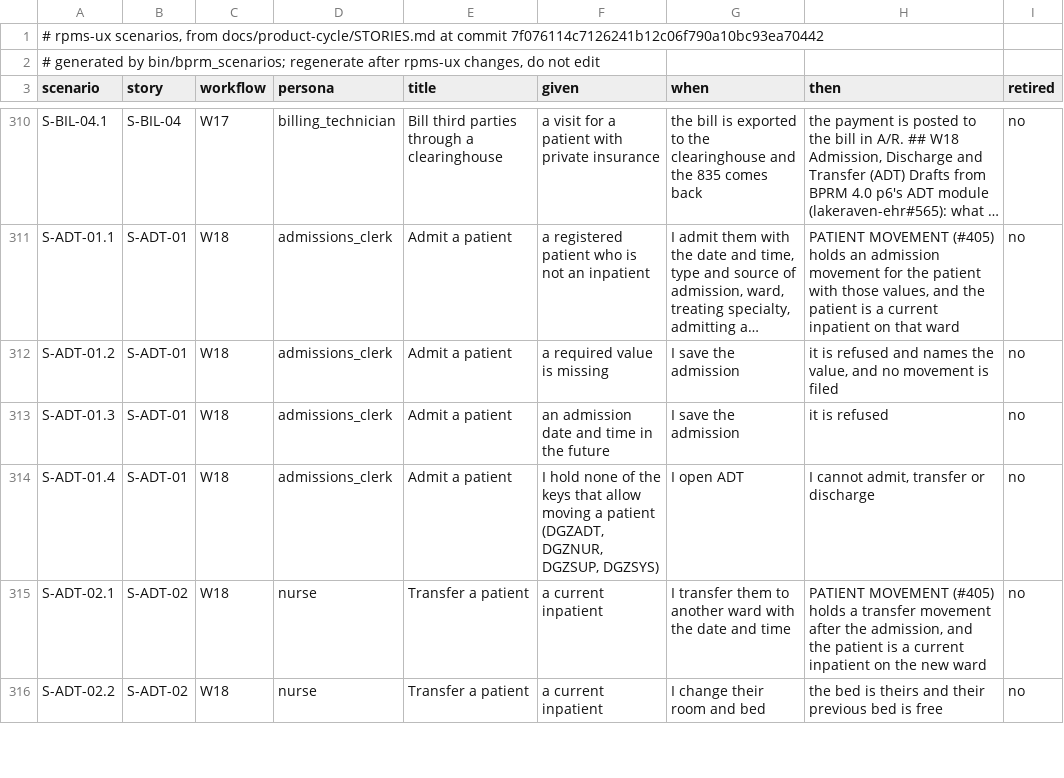
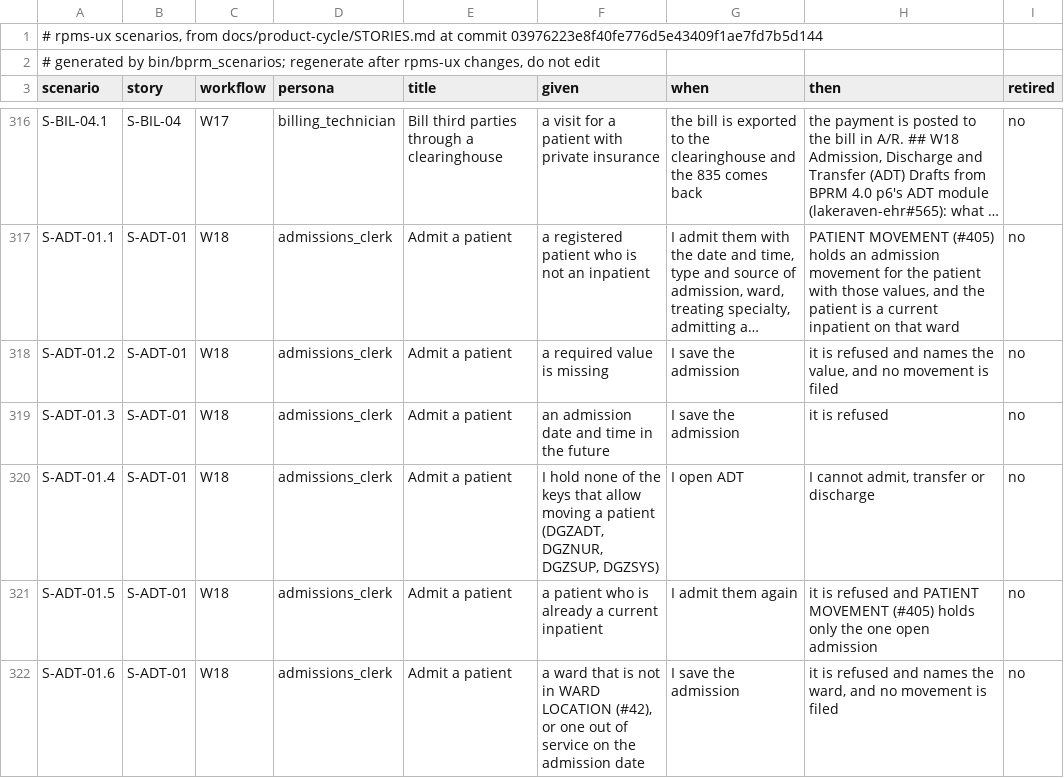
Before and after one commit to lakeraven/lakeraven-ehr, a TSV file: docs/bprm/scenarios.tsv, drawn as a sheet; only a part is shown, gaps mark what is left out; the shorter side is filled out with more unchanged rows; long unchanged cells end in …; the diff covers the shown part only.

```diff
--- a/docs/bprm/scenarios.tsv
+++ b/docs/bprm/scenarios.tsv
@@ -1,2 +1,2 @@
-# rpms-ux scenarios, from docs/product-cycle/STORIES.md at commit 7f076114c7126241b12c06f790a10bc93ea70442
+# rpms-ux scenarios, from docs/product-cycle/STORIES.md at commit 03976223e8f40fe776d5e43409f1ae7fd7b5d144
 # generated by bin/bprm_scenarios; regenerate after rpms-ux changes, do not edit
@@ -314 +320,3 @@ S-ADT-01.3	S-ADT-01	W18	admissions_clerk	Admit a patient	an admission date and t
 S-ADT-01.4	S-ADT-01	W18	admissions_clerk	Admit a patient	I hold none of the keys that allow moving a patient (DGZADT, DGZNUR, DGZSUP, DGZSYS)	I open ADT	I cannot admit, transfer or discharge	no
+S-ADT-01.5	S-ADT-01	W18	admissions_clerk	Admit a patient	a patient who is already a current inpatient	I admit them again	it is refused and PATIENT MOVEMENT (#405) holds only the one open admission	no
+S-ADT-01.6	S-ADT-01	W18	admissions_clerk	Admit a patient	a ward that is not in WARD LOCATION (#42), or one out of service on the admission date	I save the admission	it is refused and names the ward, and no movement is filed	no
```
Also changed, not shown: 10 added rows elsewhere in this file, 4 other files.
